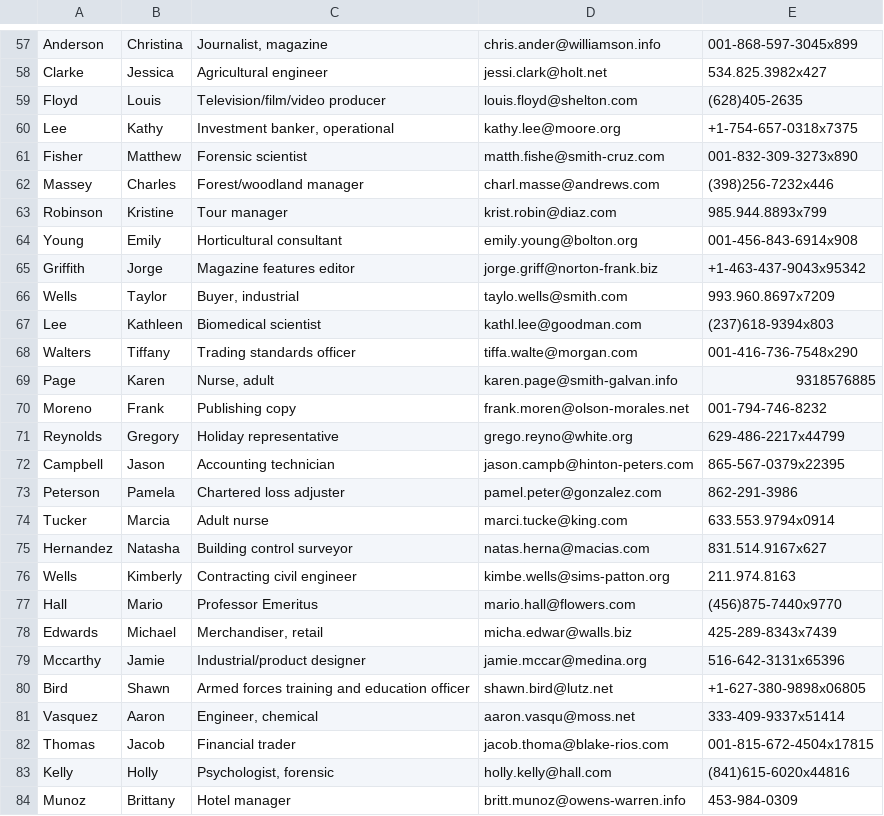
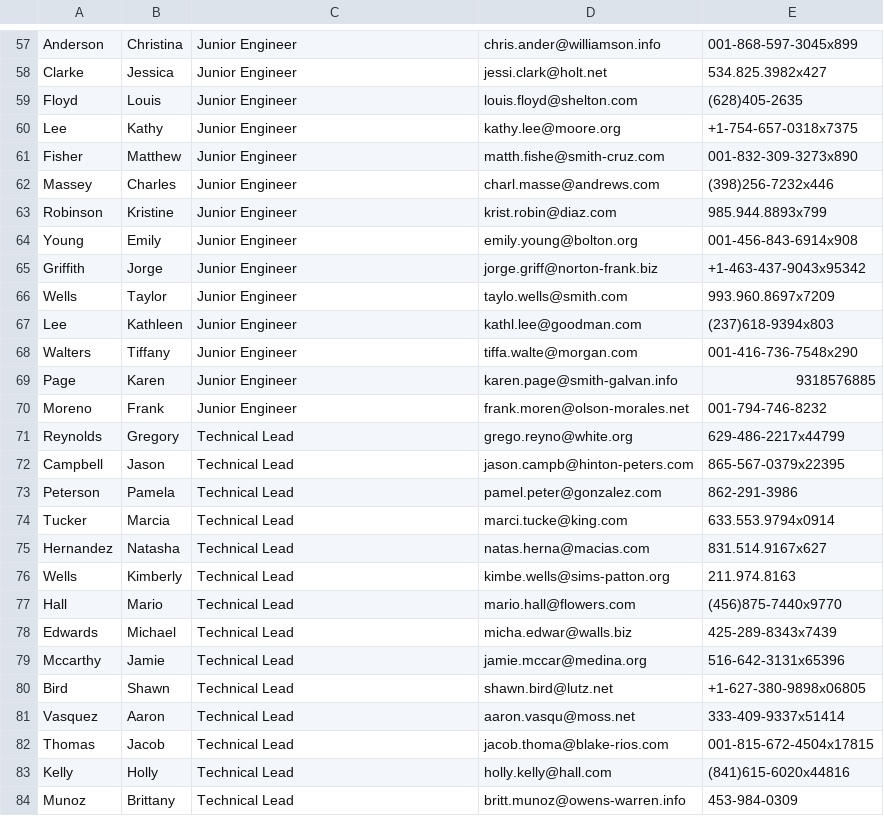
Before and after one commit to Althaf-S/Employee_info_generator, a CSV file: userdetails.csv, drawn as a sheet; only a part is shown, gaps mark what is left out; the diff covers the shown part only; the diff names each change by its address in the sheet, - before the commit and + after, or states it on an @@ line.

```diff
--- a/userdetails.csv
+++ b/userdetails.csv
-C57: Journalist, magazine
+C57: Junior Engineer
-C58: Agricultural engineer
+C58: Junior Engineer
-C59: Television/film/video producer
+C59: Junior Engineer
-C60: Investment banker, operational
+C60: Junior Engineer
-C61: Forensic scientist
+C61: Junior Engineer
-C62: Forest/woodland manager
+C62: Junior Engineer
-C63: Tour manager
+C63: Junior Engineer
-C64: Horticultural consultant
+C64: Junior Engineer
-C65: Magazine features editor
+C65: Junior Engineer
-C66: Buyer, industrial
+C66: Junior Engineer
-C67: Biomedical scientist
+C67: Junior Engineer
-C68: Trading standards officer
+C68: Junior Engineer
-C69: Nurse, adult
+C69: Junior Engineer
-C70: Publishing copy
+C70: Junior Engineer
-C71: Holiday representative
+C71: Technical Lead
-C72: Accounting technician
+C72: Technical Lead
-C73: Chartered loss adjuster
+C73: Technical Lead
-C74: Adult nurse
+C74: Technical Lead
-C75: Building control surveyor
+C75: Technical Lead
-C76: Contracting civil engineer
+C76: Technical Lead
-C77: Professor Emeritus
+C77: Technical Lead
-C78: Merchandiser, retail
+C78: Technical Lead
-C79: Industrial/product designer
+C79: Technical Lead
-C80: Armed forces training and education officer
+C80: Technical Lead
-C81: Engineer, chemical
+C81: Technical Lead
-C82: Financial trader
+C82: Technical Lead
-C83: Psychologist, forensic
+C83: Technical Lead
-C84: Hotel manager
+C84: Technical Lead
```
Also changed, not shown: 72 edited cells elsewhere in this file.
